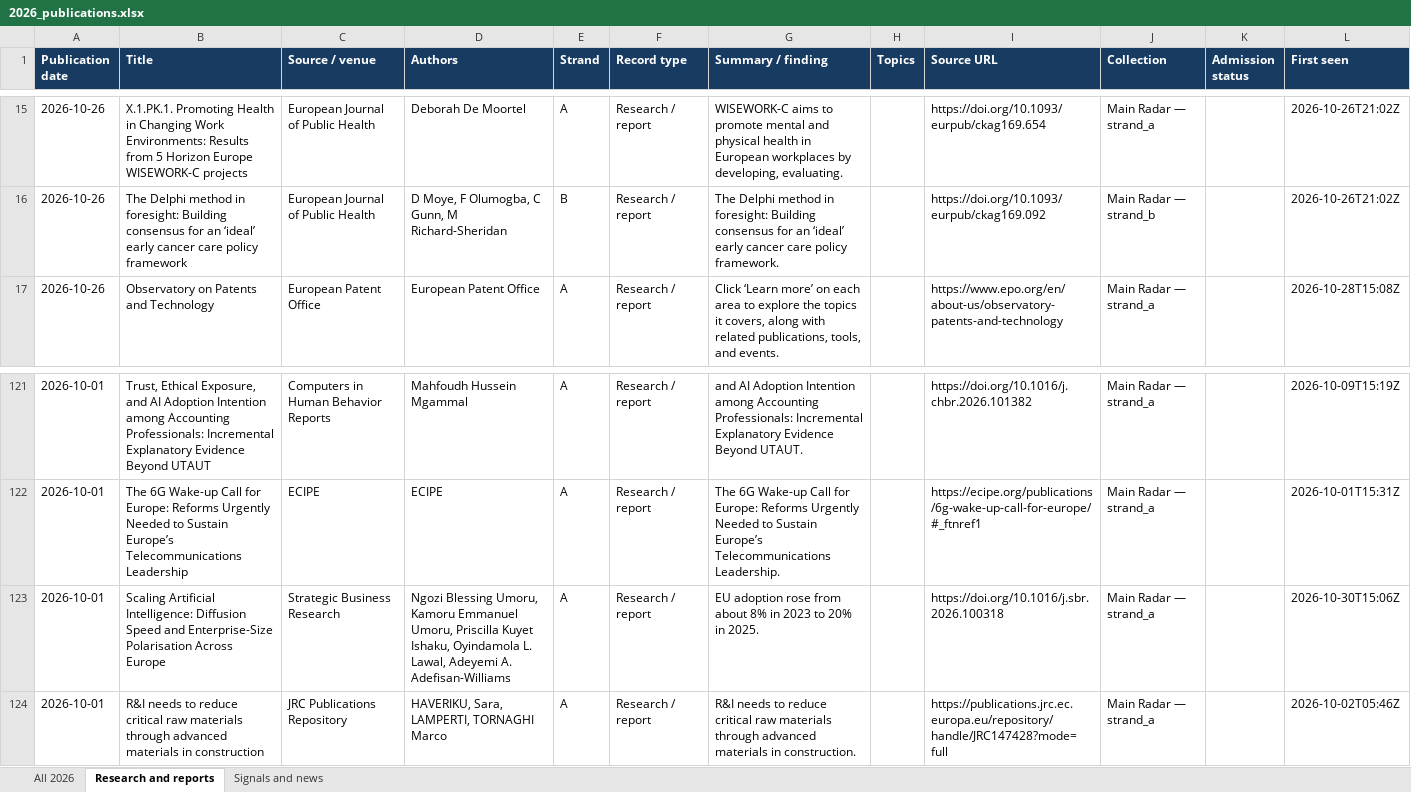
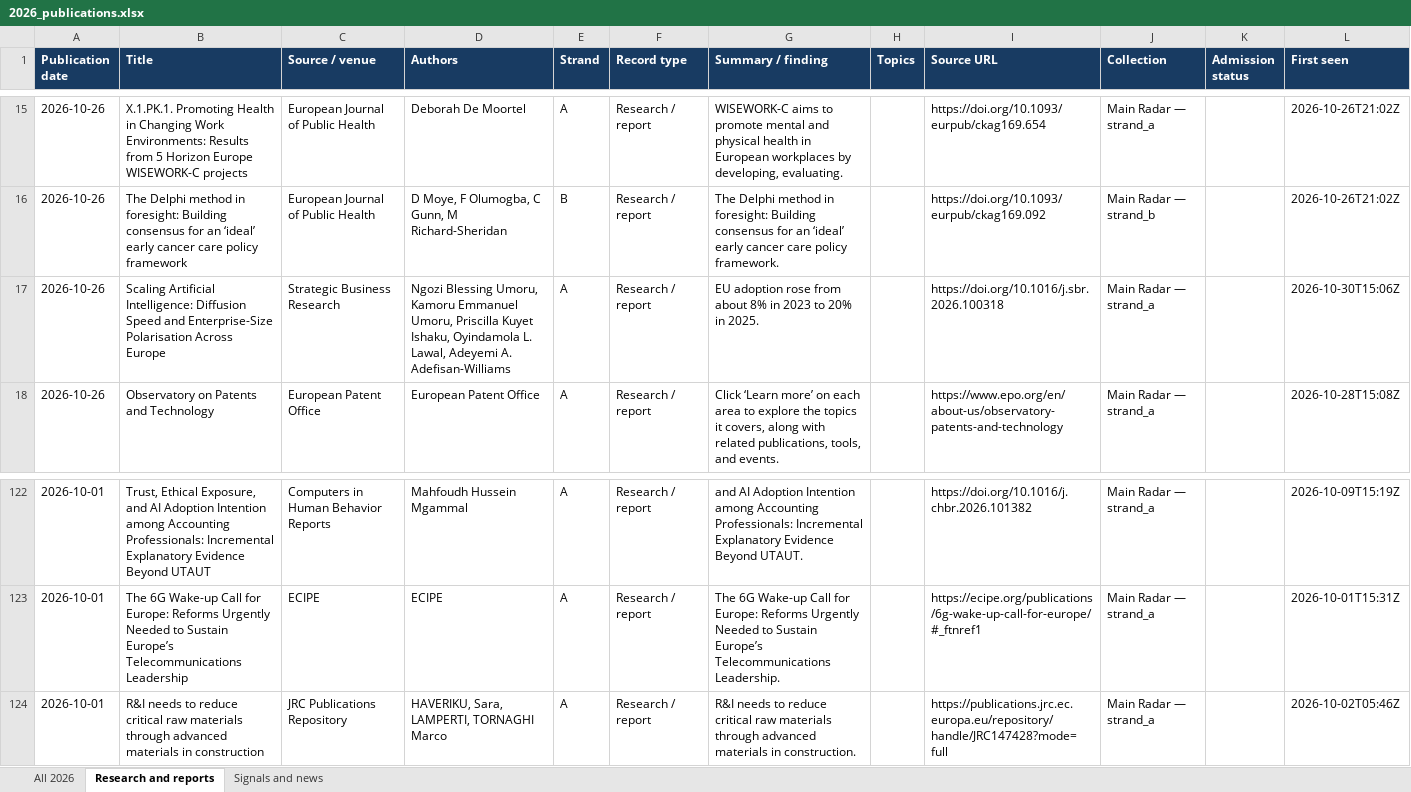
Before and after one commit to vevirm/radar_articles_reports, an Excel workbook: 2026-stuff/2026_publications.xlsx, sheet Research and reports, drawn as a sheet; only a part is shown, gaps mark what is left out; values as stored, in another font and other column widths than the file's, no borders; removed rows and columns are numbered as before the commit, all else as after; the diff names each change by its address in the sheet, - before the commit and + after, or states it on an @@ line.

```diff
--- a/2026-stuff/2026_publications.xlsx (sheet Research and reports)
+++ b/2026-stuff/2026_publications.xlsx (sheet Research and reports)
+row 17: 2026-10-26 | Scaling Artificial Intelligence: Diffusion Speed and Enterprise-Size Polarisation Across Europe | Strategic Business Research | Ngozi Blessing Umoru, Kamoru Emmanuel Umoru, Priscilla Kuyet Ishaku, Oyindamola L. Lawal, Adeyemi A. Adefisan-Williams | A | Research / report | EU adoption rose from about 8% in 2023 to 20% in 2025. |  | https://doi.org/10.1016/j.sbr.2026.100318 | Main Radar — strand_a |  | 2026-10-30T15:06Z
-row 123: 2026-10-01 | Scaling Artificial Intelligence: Diffusion Speed and Enterprise-Size Polarisation Across Europe | Strategic Business Research | Ngozi Blessing Umoru, Kamoru Emmanuel Umoru, Priscilla Kuyet Ishaku, Oyindamola L. Lawal, Adeyemi A. Adefisan-Williams | A | Research / report | EU adoption rose from about 8% in 2023 to 20% in 2025. |  | https://doi.org/10.1016/j.sbr.2026.100318 | Main Radar — strand_a |  | 2026-10-30T15:06Z
```
Also changed, not shown: sheet All 2026, 1 other file.
